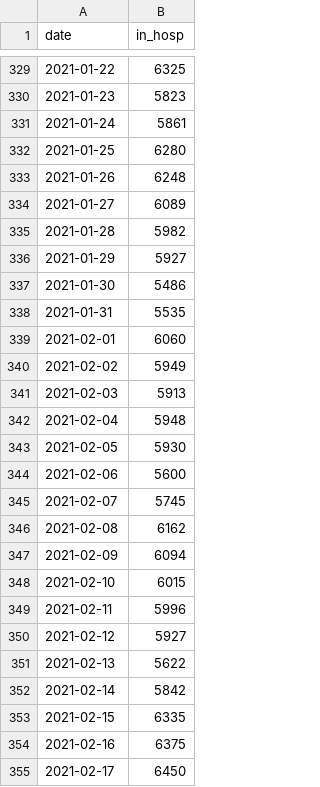
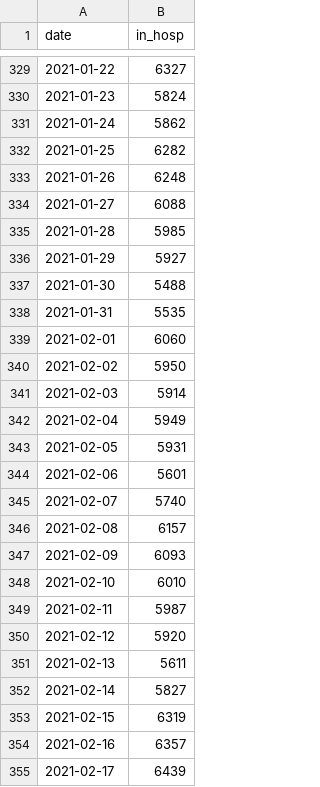
Before and after one commit to daim77/ENGETO_datova_analyza, a CSV file: tables/covid_cz_hosp.csv, drawn as a sheet; only a part is shown, gaps mark what is left out; the diff covers the shown part only.

```diff
--- a/tables/covid_cz_hosp.csv
+++ b/tables/covid_cz_hosp.csv
@@ -329,27 +329,27 @@ date,in_hosp
-2021-01-22,6325
-2021-01-23,5823
-2021-01-24,5861
-2021-01-25,6280
+2021-01-22,6327
+2021-01-23,5824
+2021-01-24,5862
+2021-01-25,6282
 2021-01-26,6248
-2021-01-27,6089
-2021-01-28,5982
+2021-01-27,6088
+2021-01-28,5985
 2021-01-29,5927
-2021-01-30,5486
+2021-01-30,5488
 2021-01-31,5535
 2021-02-01,6060
-2021-02-02,5949
-2021-02-03,5913
-2021-02-04,5948
-2021-02-05,5930
-2021-02-06,5600
-2021-02-07,5745
-2021-02-08,6162
-2021-02-09,6094
-2021-02-10,6015
-2021-02-11,5996
-2021-02-12,5927
-2021-02-13,5622
-2021-02-14,5842
-2021-02-15,6335
-2021-02-16,6375
-2021-02-17,6450
+2021-02-02,5950
+2021-02-03,5914
+2021-02-04,5949
+2021-02-05,5931
+2021-02-06,5601
+2021-02-07,5740
+2021-02-08,6157
+2021-02-09,6093
+2021-02-10,6010
+2021-02-11,5987
+2021-02-12,5920
+2021-02-13,5611
+2021-02-14,5827
+2021-02-15,6319
+2021-02-16,6357
+2021-02-17,6439
```
Also changed, not shown: 3 added rows and 30 edited cells elsewhere in this file, tables/covid_cz_diff.csv, 1 other file.
